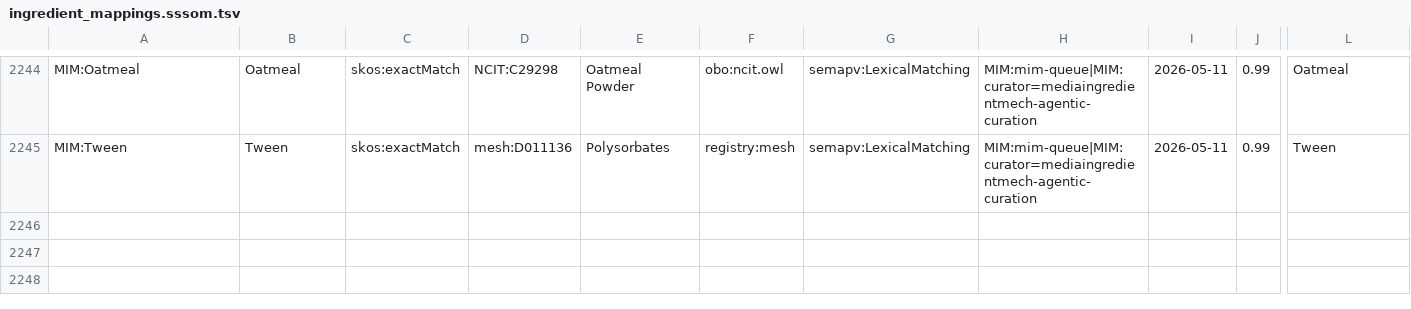
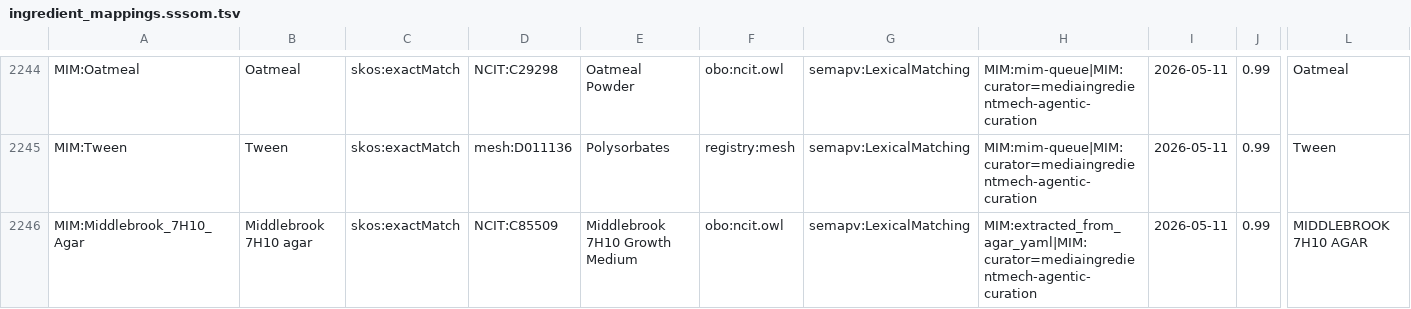
Before and after one commit to CultureBotAI/MediaIngredientMech, a TSV file: mappings/ingredient_mappings.sssom.tsv, drawn as a sheet; only a part is shown, gaps mark what is left out; rows hold the shown columns only; the diff names each change by its address in the sheet, - before the commit and + after, or states it on an @@ line.

Commit message:
Review remaining exact-audit unmapped candidates

```diff
--- a/mappings/ingredient_mappings.sssom.tsv
+++ b/mappings/ingredient_mappings.sssom.tsv
+row 2246: MIM:Middlebrook_7H10_Agar | Middlebrook 7H10 agar | skos:exactMatch | NCIT:C85509 | Middlebrook 7H10 Growth Medium | obo:ncit.owl | semapv:LexicalMatching | MIM:extracted_from_agar_yaml|MIM:curator=mediaingredientmech-agentic-curation | 2026-05-11 | 0.99 | MIDDLEBROOK 7H10 AGAR
```
Also changed, not shown: 12 other files.
